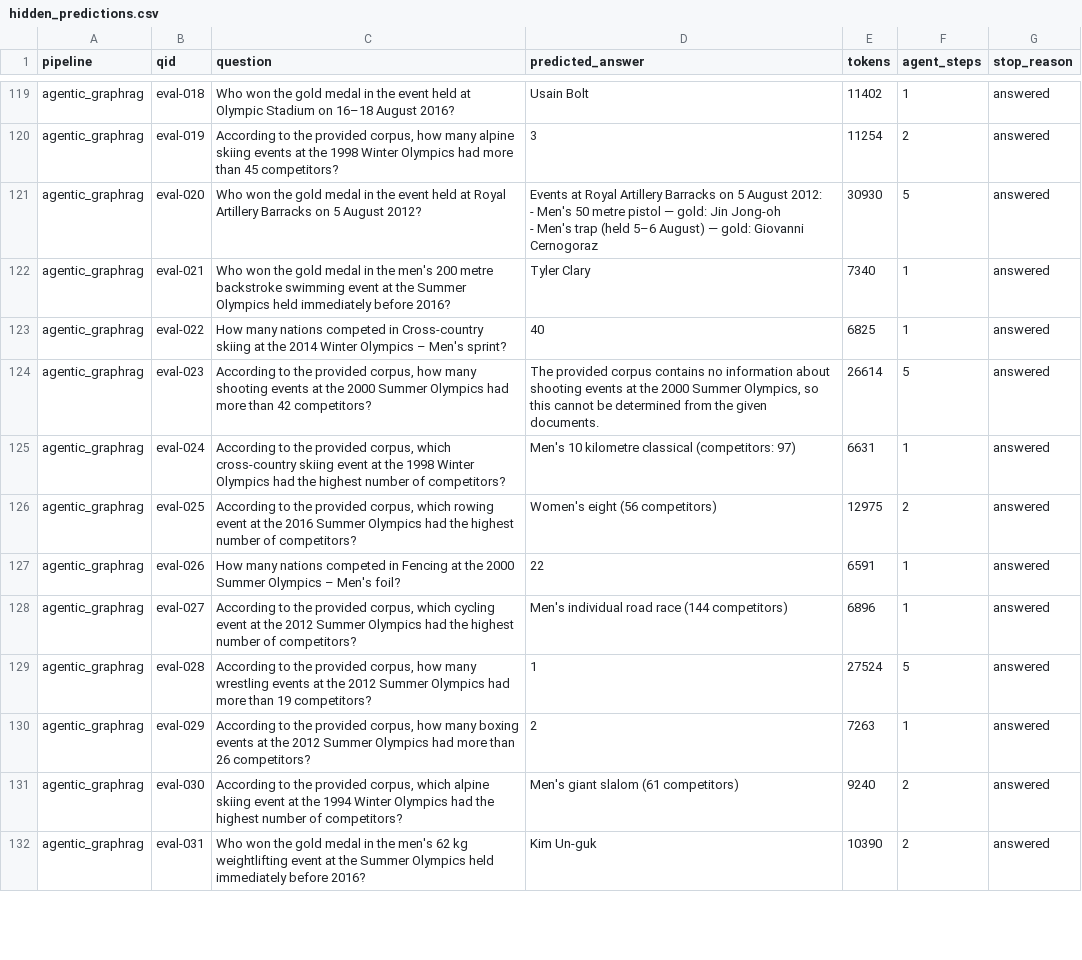
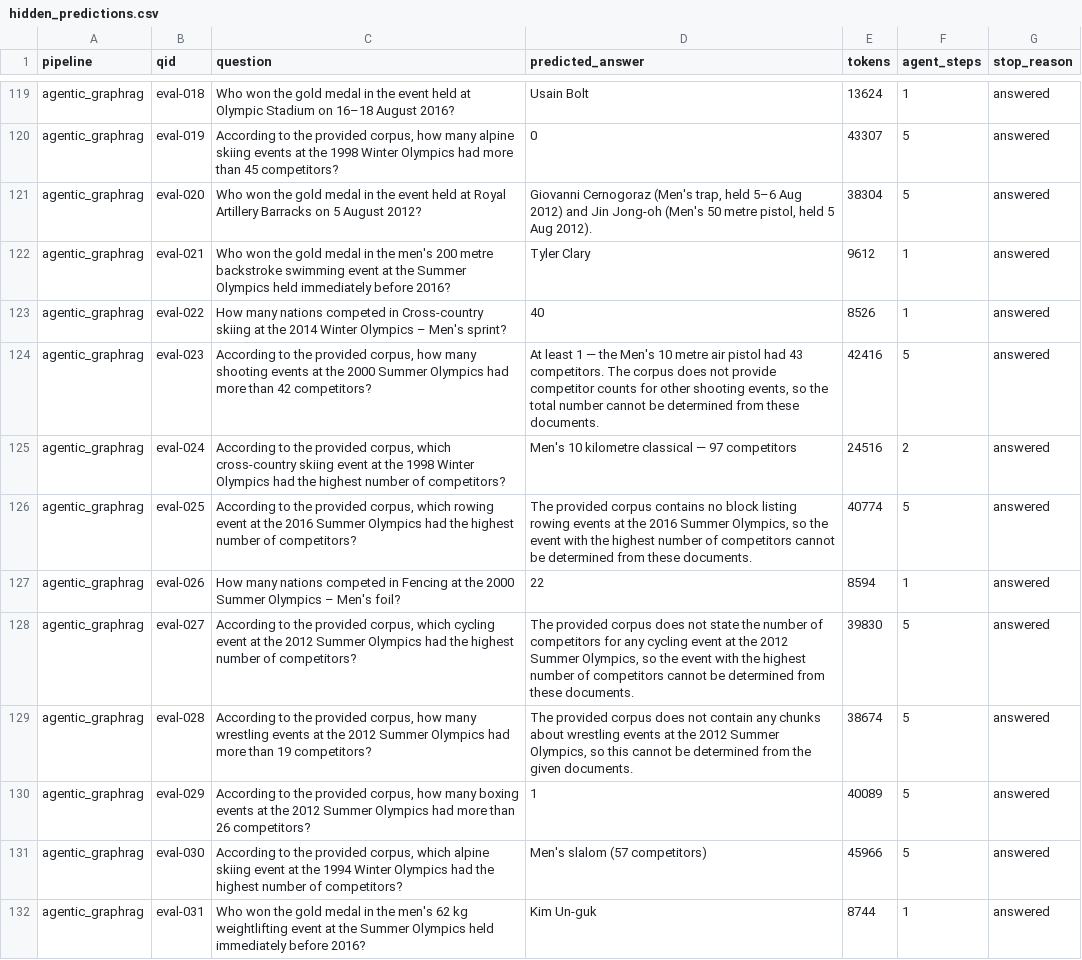
Before and after one commit to avg03/Agentic-GraphRAG, a CSV file: results/hidden_predictions/hidden_predictions.csv, drawn as a sheet; only a part is shown, gaps mark what is left out; ↵ is a line break in a cell; the diff covers the shown part only; the diff names each change by its address in the sheet, - before the commit and + after, or states it on an @@ line.

Commit message:
Final v2 agentic hidden run (trace-complete) + regenerated predictions and dashboard
- 50/50 hidden questions with answers, tokens (26.8k/q avg), 3.14 steps/q,
  and full agent traces; 0 infrastructure errors after retrying 2
  Azure-outage questions
- results/hidden_predictions/ regenerated from the final run
- dashboard/index.html refreshed with v2 agentic hidden metrics

```diff
--- a/results/hidden_predictions/hidden_predictions.csv
+++ b/results/hidden_predictions/hidden_predictions.csv
-E119 (tokens): 11402
+E119 (tokens): 13624
-D120 (predicted_answer): 3
+D120 (predicted_answer): 0
-E120 (tokens): 11254
+E120 (tokens): 43307
-F120 (agent_steps): 2
+F120 (agent_steps): 5
-D121 (predicted_answer): Events at Royal Artillery Barracks on 5 August 2012: ↵ - Men's 50 metre pistol — gold: Jin Jong-oh ↵ - Men's trap (held 5–6 August) — gold: Giovanni Cernogoraz
+D121 (predicted_answer): Giovanni Cernogoraz (Men's trap, held 5–6 Aug 2012) and Jin Jong-oh (Men's 50 metre pistol, held 5 Aug 2012).
-E121 (tokens): 30930
+E121 (tokens): 38304
-E122 (tokens): 7340
+E122 (tokens): 9612
-E123 (tokens): 6825
+E123 (tokens): 8526
-D124 (predicted_answer): The provided corpus contains no information about shooting events at the 2000 Summer Olympics, so this cannot be determined from the given documents.
+D124 (predicted_answer): At least 1 — the Men's 10 metre air pistol had 43 competitors. The corpus does not provide competitor counts for other shooting events, so the total number cannot be determined from these documents.
-E124 (tokens): 26614
+E124 (tokens): 42416
-D125 (predicted_answer): …kilometre classical (competitors: 97)
+D125 (predicted_answer): …kilometre classical — 97 competitors
-E125 (tokens): 6631
+E125 (tokens): 24516
-F125 (agent_steps): 1
+F125 (agent_steps): 2
-D126 (predicted_answer): Women's eight (56 competitors)
+D126 (predicted_answer): The provided corpus contains no block listing rowing events at the 2016 Summer Olympics, so the event with the highest number of competitors cannot be determined from these documents.
-E126 (tokens): 12975
+E126 (tokens): 40774
-F126 (agent_steps): 2
+F126 (agent_steps): 5
-E127 (tokens): 6591
+E127 (tokens): 8594
-D128 (predicted_answer): Men's individual road race (144 competitors)
+D128 (predicted_answer): The provided corpus does not state the number of competitors for any cycling event at the 2012 Summer Olympics, so the event with the highest number of competitors cannot be determined from these documents.
-E128 (tokens): 6896
+E128 (tokens): 39830
-F128 (agent_steps): 1
+F128 (agent_steps): 5
-D129 (predicted_answer): 1
+D129 (predicted_answer): The provided corpus does not contain any chunks about wrestling events at the 2012 Summer Olympics, so this cannot be determined from the given documents.
-E129 (tokens): 27524
+E129 (tokens): 38674
-D130 (predicted_answer): 2
+D130 (predicted_answer): 1
-E130 (tokens): 7263
+E130 (tokens): 40089
-F130 (agent_steps): 1
+F130 (agent_steps): 5
-D131 (predicted_answer): Men's giant slalom (61 competitors)
+D131 (predicted_answer): Men's slalom (57 competitors)
-E131 (tokens): 9240
+E131 (tokens): 45966
-F131 (agent_steps): 2
+F131 (agent_steps): 5
-E132 (tokens): 10390
+E132 (tokens): 8744
-F132 (agent_steps): 2
+F132 (agent_steps): 1
```
Also changed, not shown: 75 edited cells elsewhere in this file, 6 other files.
